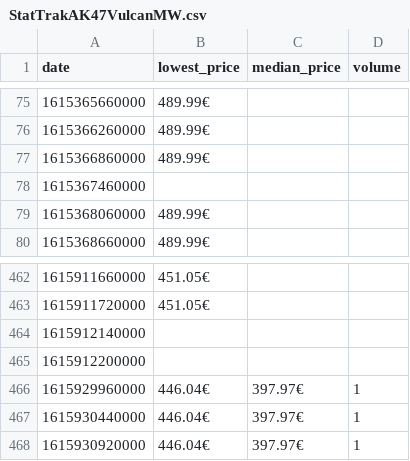
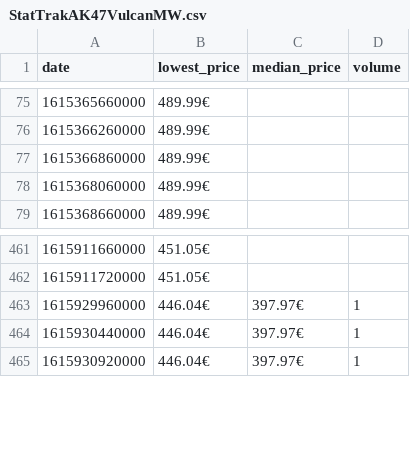
Before and after one commit to lgoebert/webScraping, a CSV file: byHttp/plotting/files/StatTrakAK47VulcanMW.csv, drawn as a sheet; only a part is shown, gaps mark what is left out; the diff names each change by its address in the sheet, - before the commit and + after, or states it on an @@ line.

Commit message:
data deleting empty

```diff
--- a/byHttp/plotting/files/StatTrakAK47VulcanMW.csv
+++ b/byHttp/plotting/files/StatTrakAK47VulcanMW.csv
-row 78: 1615367460000
-row 464: 1615912140000
-row 465: 1615912200000
```
Also changed, not shown: byHttp/plotting/files/ButterflyKnifeCaseHardenedWW.csv, byHttp/plotting/files/ButterflyKnifeSlaughterMW.csv, 5 other files.
